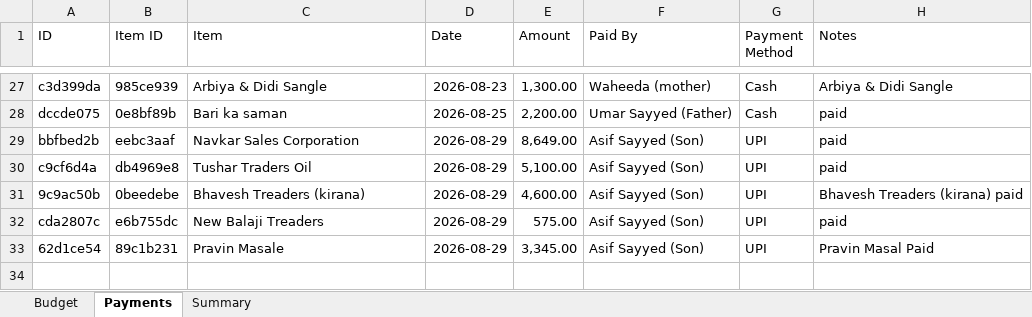
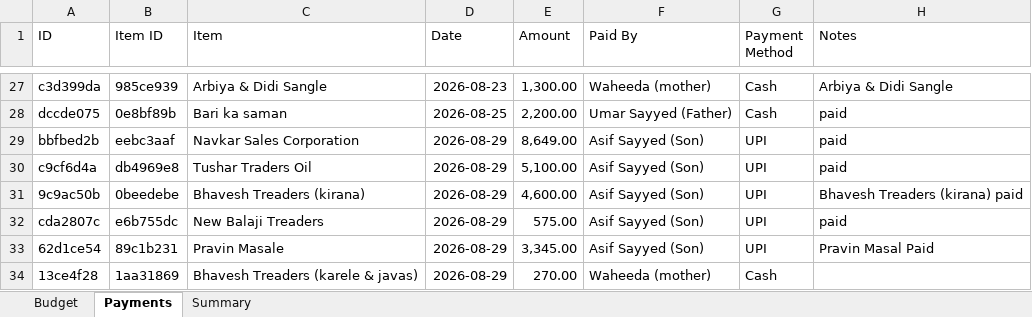
Before and after one commit to Asif-Nice/poc-track-expenses, an Excel workbook: data/expenses.xlsx, sheet Payments, drawn as a sheet; only a part is shown, gaps mark what is left out; values as stored, in another font and other column widths than the file's, no borders; the diff names each change by its address in the sheet, - before the commit and + after, or states it on an @@ line.

Commit message:
Record payment: ₹270.00 by Waheeda (mother) for Bhavesh Treaders (karele & javas)

```diff
--- a/data/expenses.xlsx (sheet Payments)
+++ b/data/expenses.xlsx (sheet Payments)
+row 34: 13ce4f28 | 1aa31869 | Bhavesh Treaders (karele & javas) | 2026-08-29 | 270.00 | Waheeda (mother) | Cash
```
Also changed, not shown: sheet Summary.
